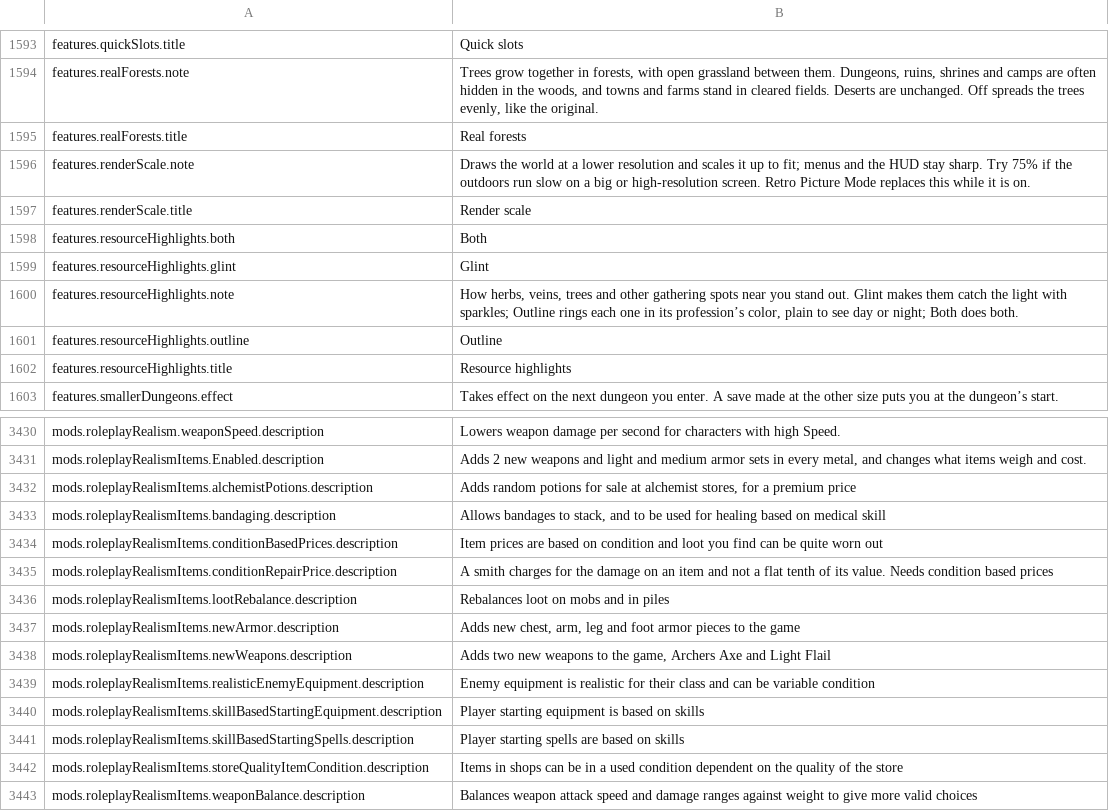
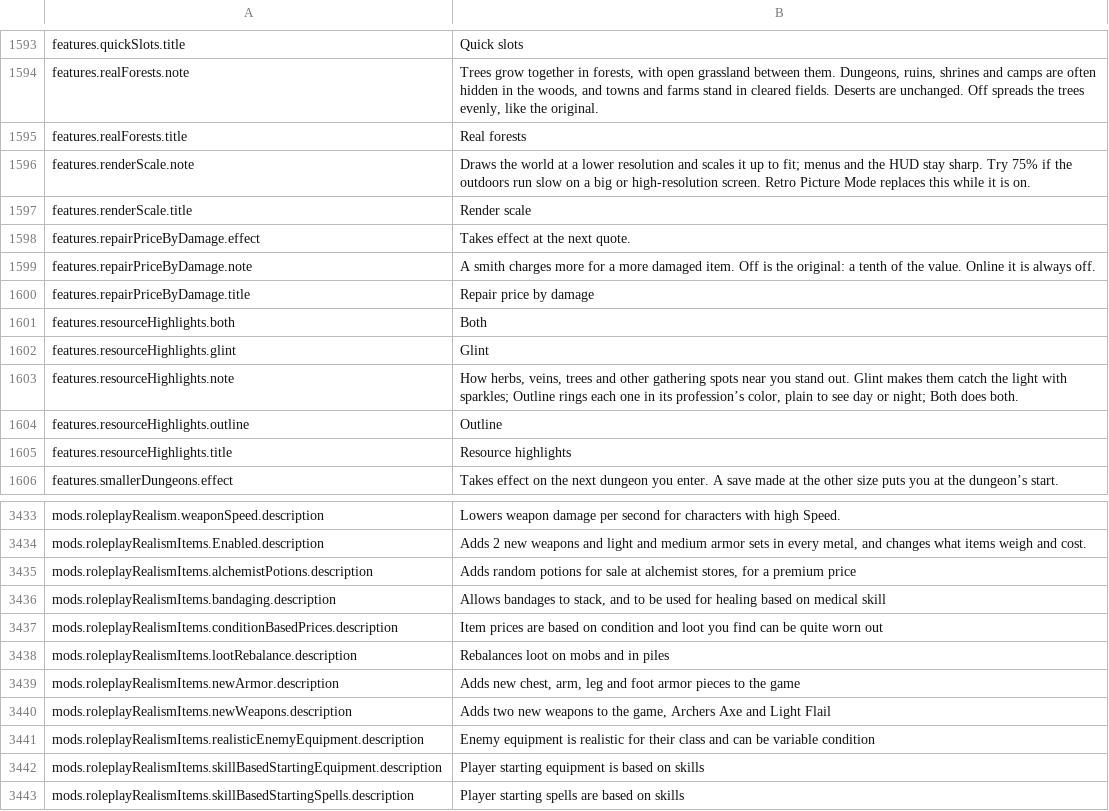
Before and after one commit to travddm/daggerfall-js-source, a CSV file: locales/en/Port_Strings.csv, drawn as a sheet; only a part is shown, gaps mark what is left out; the shorter side is filled out with more unchanged rows; removed rows and columns are numbered as before the commit, all else as after; the diff names each change by its address in the sheet, - before the commit and + after, or states it on an @@ line.

Commit message:
Repair price by damage is its own Features option (the RRI module's keys stay the mod's)

```diff
--- a/locales/en/Port_Strings.csv
+++ b/locales/en/Port_Strings.csv
+row 1598: features.repairPriceByDamage.effect | Takes effect at the next quote.
+row 1599: features.repairPriceByDamage.note | A smith charges more for a more damaged item. Off is the original: a tenth of the value. Online it is always off.
+row 1600: features.repairPriceByDamage.title | Repair price by damage
-row 3435: mods.roleplayRealismItems.conditionRepairPrice.description | A smith charges for the damage on an item and not a flat tenth of its value. Needs condition based prices
```
Also changed, not shown: 15 other files.
